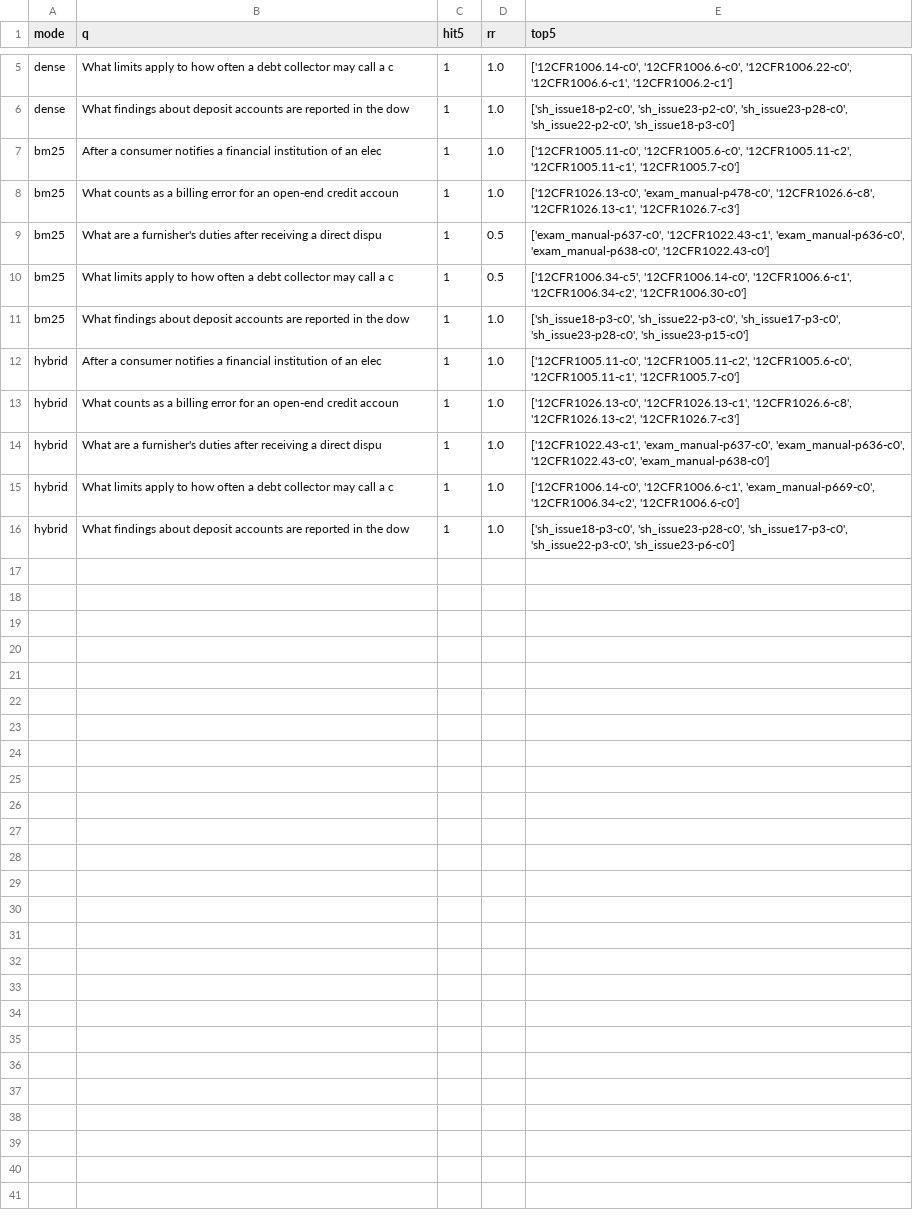
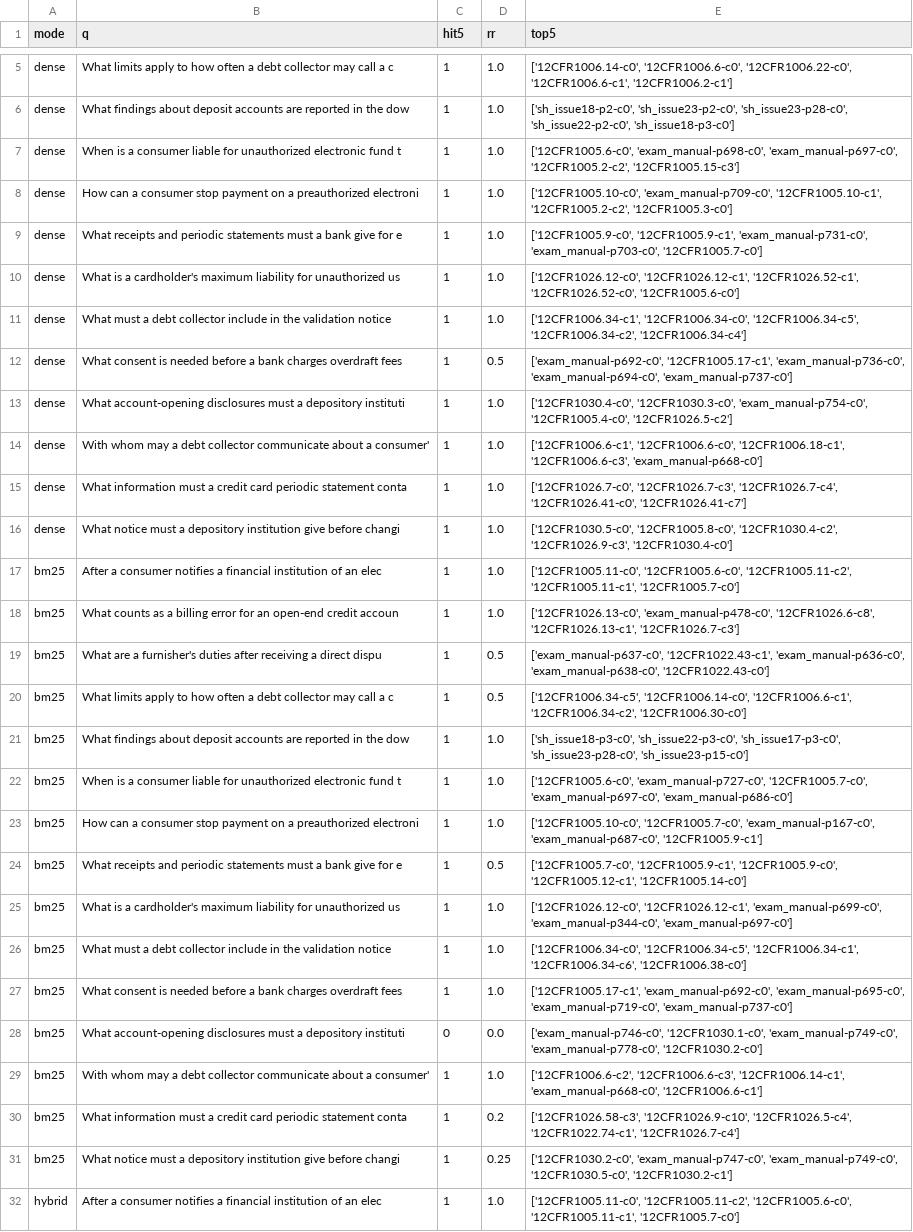
Before and after one commit to Puja5445/ComplaintIQ_MultiAgent_Project, a CSV file: eval/g3_retrieval_results.csv, drawn as a sheet; only a part is shown, gaps mark what is left out; the shorter side is filled out with more unchanged rows; the diff covers the shown part only.

Commit message:
Phase 7: G3 retrieval, 15 questions

```diff
--- a/eval/g3_retrieval_results.csv
+++ b/eval/g3_retrieval_results.csv
@@ -6,2 +6,12 @@ dense,What limits apply to how often a debt collector may call a c,1,1.0,"['12CF
 dense,What findings about deposit accounts are reported in the dow,1,1.0,"['sh_issue18-p2-c0', 'sh_issue23-p2-c0', 'sh_issue23-p28-c0', 'sh_issue22-p2-c0', 'sh_issue18-p3-c0']"
+dense,When is a consumer liable for unauthorized electronic fund t,1,1.0,"['12CFR1005.6-c0', 'exam_manual-p698-c0', 'exam_manual-p697-c0', '12CFR1005.2-c2', '12CFR1005.15-c3']"
+dense,How can a consumer stop payment on a preauthorized electroni,1,1.0,"['12CFR1005.10-c0', 'exam_manual-p709-c0', '12CFR1005.10-c1', '12CFR1005.2-c2', '12CFR1005.3-c0']"
+dense,What receipts and periodic statements must a bank give for e,1,1.0,"['12CFR1005.9-c0', '12CFR1005.9-c1', 'exam_manual-p731-c0', 'exam_manual-p703-c0', '12CFR1005.7-c0']"
+dense,What is a cardholder's maximum liability for unauthorized us,1,1.0,"['12CFR1026.12-c0', '12CFR1026.12-c1', '12CFR1026.52-c1', '12CFR1026.52-c0', '12CFR1005.6-c0']"
+dense,What must a debt collector include in the validation notice ,1,1.0,"['12CFR1006.34-c1', '12CFR1006.34-c0', '12CFR1006.34-c5', '12CFR1006.34-c2', '12CFR1006.34-c4']"
+dense,What consent is needed before a bank charges overdraft fees ,1,0.5,"['exam_manual-p692-c0', '12CFR1005.17-c1', 'exam_manual-p736-c0', 'exam_manual-p694-c0', 'exam_manual-p737-c0']"
+dense,What account-opening disclosures must a depository instituti,1,1.0,"['12CFR1030.4-c0', '12CFR1030.3-c0', 'exam_manual-p754-c0', '12CFR1005.4-c0', '12CFR1026.5-c2']"
+dense,With whom may a debt collector communicate about a consumer',1,1.0,"['12CFR1006.6-c1', '12CFR1006.6-c0', '12CFR1006.18-c1', '12CFR1006.6-c3', 'exam_manual-p668-c0']"
+dense,What information must a credit card periodic statement conta,1,1.0,"['12CFR1026.7-c0', '12CFR1026.7-c3', '12CFR1026.7-c4', '12CFR1026.41-c0', '12CFR1026.41-c7']"
+dense,What notice must a depository institution give before changi,1,1.0,"['12CFR1030.5-c0', '12CFR1005.8-c0', '12CFR1030.4-c2', '12CFR1026.9-c3', '12CFR1030.4-c0']"
 bm25,After a consumer notifies a financial institution of an elec,1,1.0,"['12CFR1005.11-c0', '12CFR1005.6-c0', '12CFR1005.11-c2', '12CFR1005.11-c1', '12CFR1005.7-c0']"
@@ -11,2 +21,12 @@ bm25,What limits apply to how often a debt collector may call a c,1,0.5,"['12CFR
 bm25,What findings about deposit accounts are reported in the dow,1,1.0,"['sh_issue18-p3-c0', 'sh_issue22-p3-c0', 'sh_issue17-p3-c0', 'sh_issue23-p28-c0', 'sh_issue23-p15-c0']"
+bm25,When is a consumer liable for unauthorized electronic fund t,1,1.0,"['12CFR1005.6-c0', 'exam_manual-p727-c0', '12CFR1005.7-c0', 'exam_manual-p697-c0', 'exam_manual-p686-c0']"
+bm25,How can a consumer stop payment on a preauthorized electroni,1,1.0,"['12CFR1005.10-c0', '12CFR1005.7-c0', 'exam_manual-p167-c0', 'exam_manual-p687-c0', '12CFR1005.9-c1']"
+bm25,What receipts and periodic statements must a bank give for e,1,0.5,"['12CFR1005.7-c0', '12CFR1005.9-c1', '12CFR1005.9-c0', '12CFR1005.12-c1', '12CFR1005.14-c0']"
+bm25,What is a cardholder's maximum liability for unauthorized us,1,1.0,"['12CFR1026.12-c0', '12CFR1026.12-c1', 'exam_manual-p699-c0', 'exam_manual-p344-c0', 'exam_manual-p697-c0']"
+bm25,What must a debt collector include in the validation notice ,1,1.0,"['12CFR1006.34-c0', '12CFR1006.34-c5', '12CFR1006.34-c1', '12CFR1006.34-c6', '12CFR1006.38-c0']"
+bm25,What consent is needed before a bank charges overdraft fees ,1,1.0,"['12CFR1005.17-c1', 'exam_manual-p692-c0', 'exam_manual-p695-c0', 'exam_manual-p719-c0', 'exam_manual-p737-c0']"
+bm25,What account-opening disclosures must a depository instituti,0,0.0,"['exam_manual-p746-c0', '12CFR1030.1-c0', 'exam_manual-p749-c0', 'exam_manual-p778-c0', '12CFR1030.2-c0']"
+bm25,With whom may a debt collector communicate about a consumer',1,1.0,"['12CFR1006.6-c2', '12CFR1006.6-c3', '12CFR1006.14-c1', 'exam_manual-p668-c0', '12CFR1006.6-c1']"
+bm25,What information must a credit card periodic statement conta,1,0.2,"['12CFR1026.58-c3', '12CFR1026.9-c10', '12CFR1026.5-c4', '12CFR1022.74-c1', '12CFR1026.7-c4']"
+bm25,What notice must a depository institution give before changi,1,0.25,"['12CFR1030.2-c0', 'exam_manual-p747-c0', 'exam_manual-p749-c0', '12CFR1030.5-c0', '12CFR1030.2-c1']"
 hybrid,After a consumer notifies a financial institution of an elec,1,1.0,"['12CFR1005.11-c0', '12CFR1005.11-c2', '12CFR1005.6-c0', '12CFR1005.11-c1', '12CFR1005.7-c0']"
```
Also changed, not shown: 10 added rows elsewhere in this file, 2 other files.
